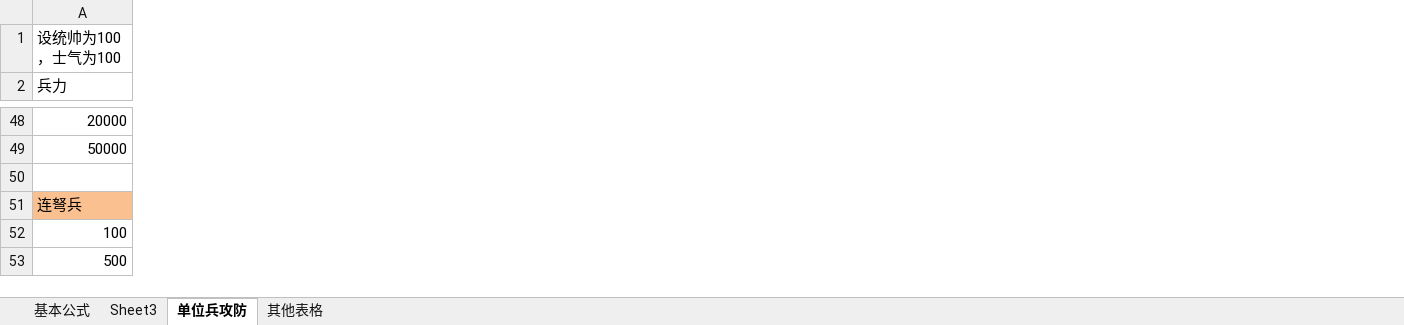
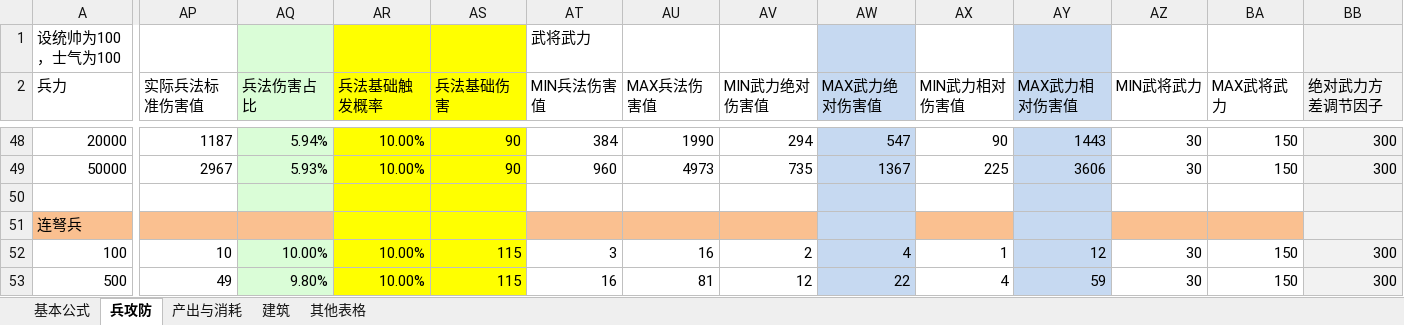
Before and after one commit to chuckeytang/seed_ex, an Excel workbook: 文稿/水浒数值设计.xlsx, sheet 兵攻防, drawn as a sheet; only a part is shown, gaps mark what is left out; values as stored, in another font and other column widths than the file's, no borders; charts and pictures not drawn; the diff covers the shown part only; the diff names each change by its address in the sheet, - before the commit and + after, or states it on an @@ line.

```diff
--- a/文稿/水浒数值设计.xlsx (sheet 兵攻防)
+++ b/文稿/水浒数值设计.xlsx (sheet 兵攻防)
-sheet tab: 单位兵攻防
+sheet tab: 兵攻防
-sheet tab: Sheet3
+sheet tab: 产出与消耗
+sheet tab: 建筑
+column AP (实际兵法标准伤害值), rows 48-53: 1187 | 2967 |  |  | 10 | 49
+column AQ (兵法伤害占比), rows 48-53: 5.94% | 5.93% |  |  | 10.00% | 9.80%
+column AR (兵法基础触发概率), rows 48-53: 10.00% | 10.00% |  |  | 10.00% | 10.00%
+column AS (兵法基础伤害), rows 48-53: 90 | 90 |  |  | 115 | 115
+column AT (MIN兵法伤害值), row 1: 武将武力; rows 48-53: 384 | 960 |  |  | 3 | 16
+column AU (MAX兵法伤害值), rows 48-53: 1990 | 4973 |  |  | 16 | 81
+column AV (MIN武力绝对伤害值), rows 48-53: 294 | 735 |  |  | 2 | 12
+column AW (MAX武力绝对伤害值), rows 48-53: 547 | 1367 |  |  | 4 | 22
+column AX (MIN武力相对伤害值), rows 48-53: 90 | 225 |  |  | 1 | 4
+column AY (MAX武力相对伤害值), rows 48-53: 1443 | 3606 |  |  | 12 | 59
+column AZ (MIN武将武力), rows 48-53: 30 | 30 |  |  | 30 | 30
+column BA (MAX武将武力), rows 48-53: 150 | 150 |  |  | 150 | 150
+column BB (绝对武力方差调节因子), rows 48-53: 300 | 300 |  |  | 300 | 300
```
Also changed, not shown: 4 added columns and 110 edited cells elsewhere in this sheet, sheet 基本公式, sheet 其他表格, charts or pictures, 3 other files.
